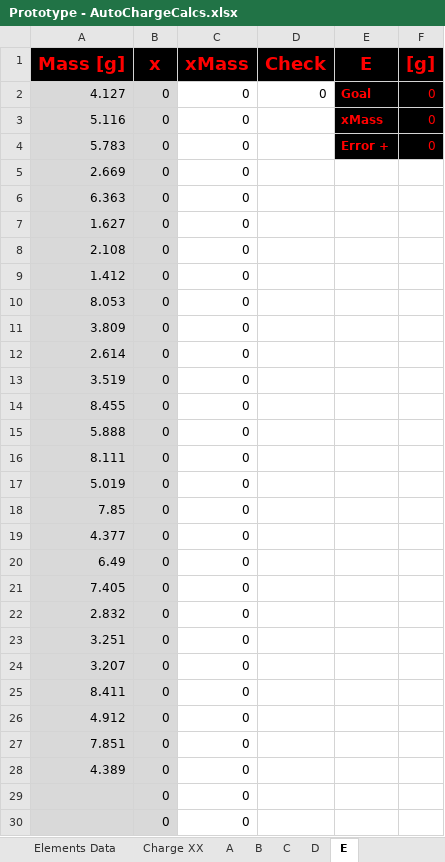
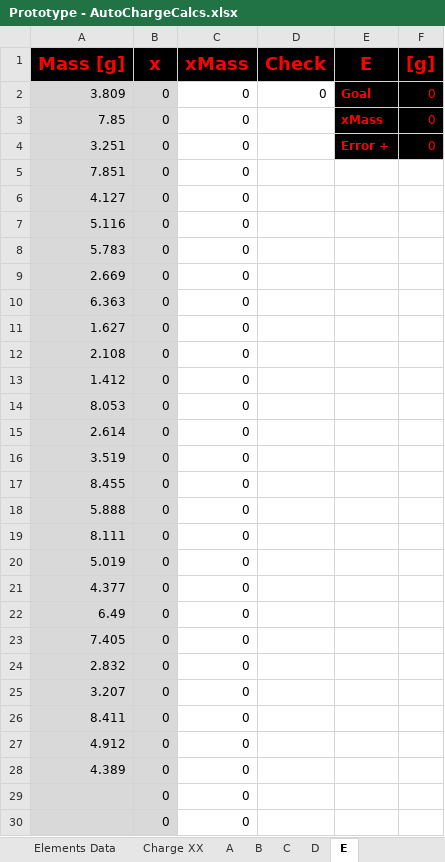
Before and after one commit to PoleScars/Manufacture-Alloys, an Excel workbook: Prototype - AutoChargeCalcs.xlsx, sheet E, drawn as a sheet; only a part is shown; values as stored, in another font and other column widths than the file's, no borders; removed rows and columns are numbered as before the commit, all else as after; the diff names each change by its address in the sheet, - before the commit and + after, or states it on an @@ line.

```diff
--- a/Prototype - AutoChargeCalcs.xlsx (sheet E)
+++ b/Prototype - AutoChargeCalcs.xlsx (sheet E)
-A2 (Mass [g]): 4.127
+A2 (Mass [g]): 3.809
-A3 (Mass [g]): 5.116
+A3 (Mass [g]): 7.85
-A4 (Mass [g]): 5.783
+A4 (Mass [g]): 3.251
@@ row 27 moved to row 5: 7.851 @@
+row 6: 4.127 | 0 | 0
+row 7: 5.116 | 0 | 0
+row 8: 5.783 | 0 | 0
-row 11: 3.809 | 0 | 0
-row 18: 7.85 | 0 | 0
-row 23: 3.251 | 0 | 0
```
Also changed, not shown: sheet B, sheet A, sheet C, sheet Charge XX, sheet D, formulas that keep their value, 5 other files.
